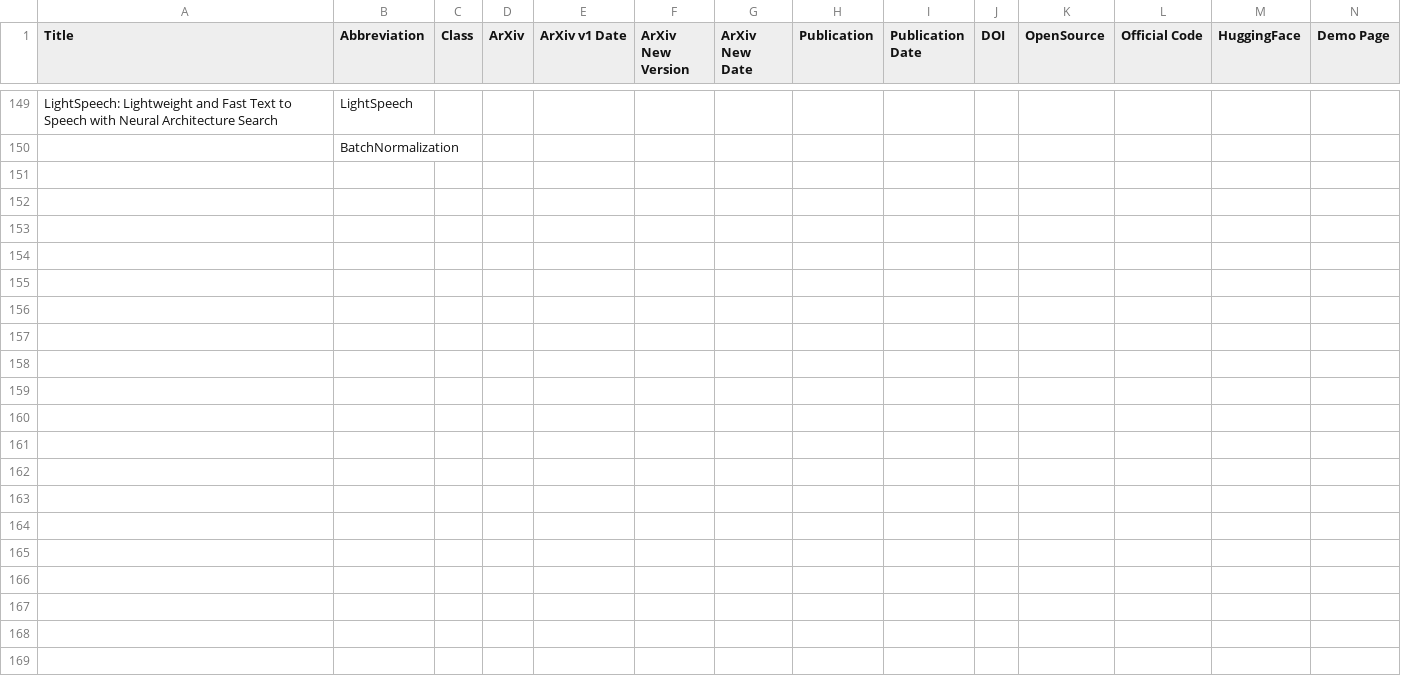
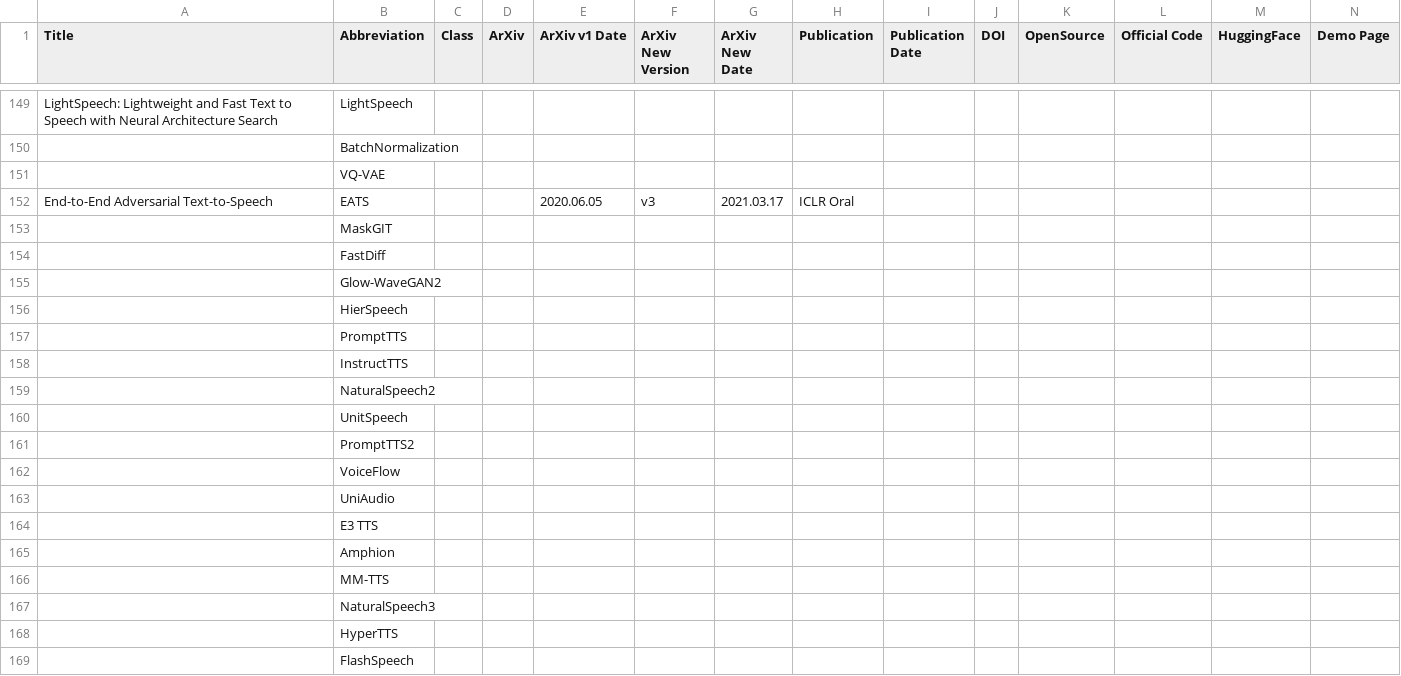
Before and after one commit to SapphireLab/Sapphire-TTS-Collection, a CSV file: Models.csv, drawn as a sheet; only a part is shown, gaps mark what is left out; rows hold the shown columns only; the diff covers the shown part only; the diff names each change by its address in the sheet, - before the commit and + after, or states it on an @@ line.

Commit message:
Update CSV

```diff
--- a/Models.csv
+++ b/Models.csv
+row 151:  | VQ-VAE
+row 152: End-to-End Adversarial Text-to-Speech | EATS |  |  | 2020.06.05 | v3 | 2021.03.17 | ICLR Oral
+row 153:  | MaskGIT
+row 154:  | FastDiff
+row 155:  | Glow-WaveGAN2
+row 156:  | HierSpeech
+row 157:  | PromptTTS
+row 158:  | InstructTTS
+row 159:  | NaturalSpeech2
+row 160:  | UnitSpeech
+row 161:  | PromptTTS2
+row 162:  | VoiceFlow
+row 163:  | UniAudio
+row 164:  | E3 TTS
+row 165:  | Amphion
+row 166:  | MM-TTS
+row 167:  | NaturalSpeech3
+row 168:  | HyperTTS
+row 169:  | FlashSpeech
```
Also changed, not shown: 18 added rows elsewhere in this file.
